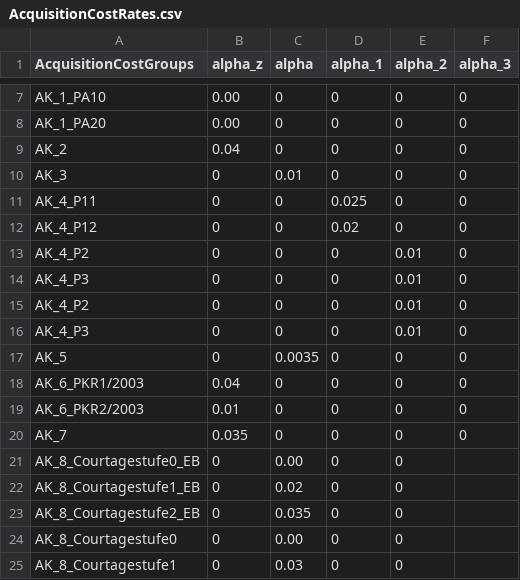
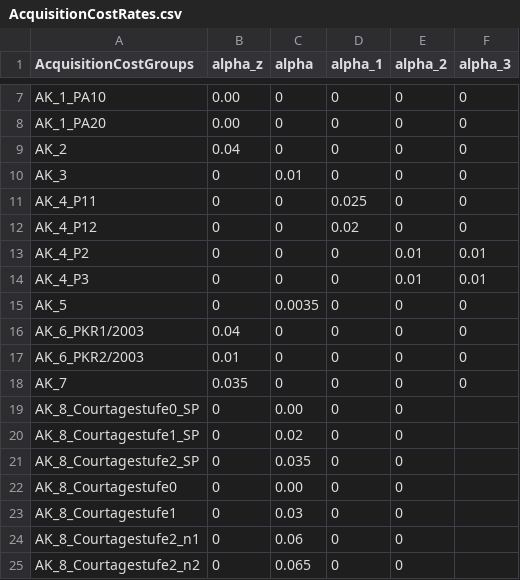
Before and after one commit to you314/CPL_Testing, a CSV file: CalculationBases/Costs/AcquisitionCosts/AcquisitionCostRates.csv, drawn as a sheet; only a part is shown, gaps mark what is left out; the shorter side is filled out with more unchanged rows.

Commit message:
#20 updated cost specific csv files

```diff
--- a/CalculationBases/Costs/AcquisitionCosts/AcquisitionCostRates.csv
+++ b/CalculationBases/Costs/AcquisitionCosts/AcquisitionCostRates.csv
@@ -12,6 +12,4 @@ AK_4_P11;0;0;0.025;0;0
 AK_4_P12;0;0;0.02;0;0
-AK_4_P2;0;0;0;0.01;0
-AK_4_P3;0;0;0;0.01;0
-AK_4_P2;0;0;0;0.01;0
-AK_4_P3;0;0;0;0.01;0
+AK_4_P2;0;0;0;0.01;0.01
+AK_4_P3;0;0;0;0.01;0.01
 AK_5;0;0.0035;0;0;0
@@ -20,5 +18,5 @@ AK_6_PKR2/2003;0.01;0;0;0;0
 AK_7;0.035;0;0;0;0
-AK_8_Courtagestufe0_EB;0;0.00;0;0
-AK_8_Courtagestufe1_EB;0;0.02;0;0
-AK_8_Courtagestufe2_EB;0;0.035;0;0
+AK_8_Courtagestufe0_SP;0;0.00;0;0
+AK_8_Courtagestufe1_SP;0;0.02;0;0
+AK_8_Courtagestufe2_SP;0;0.035;0;0
 AK_8_Courtagestufe0;0;0.00;0;0
```
Also changed, not shown: CalculationBases/Costs/AmortizationCosts/AmortizationCostRates.csv.
